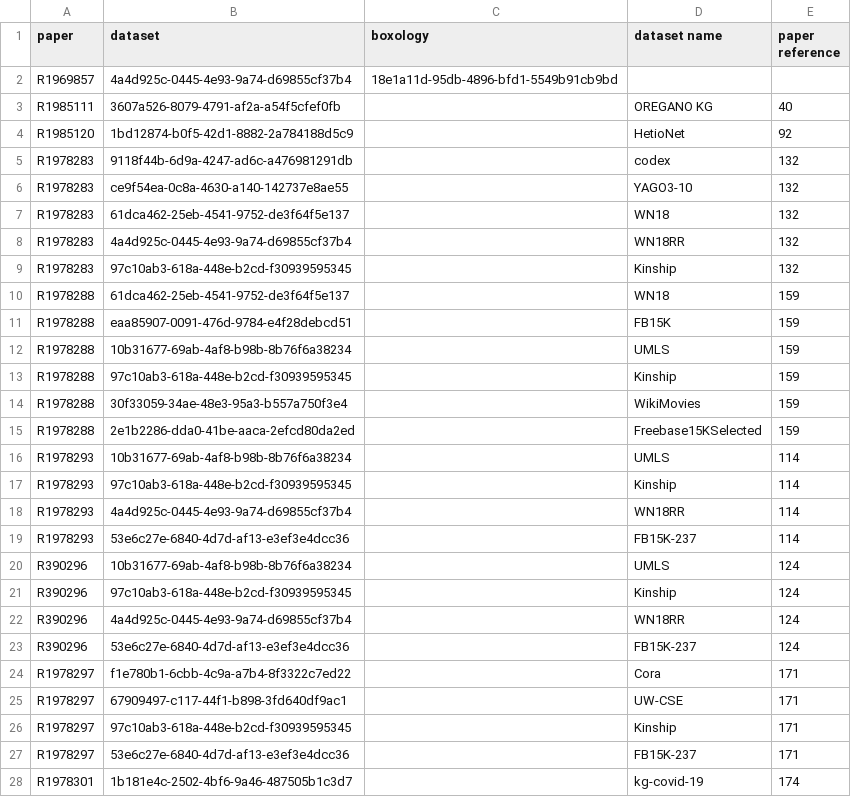
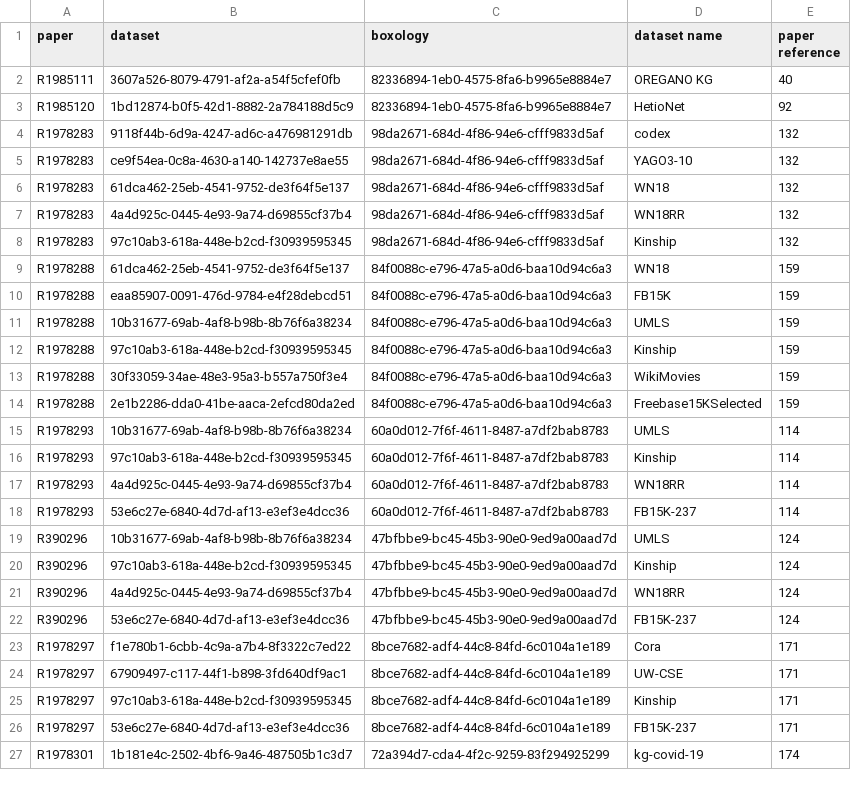
Before and after one commit to SDM-TIB/Tool4Boxology, a CSV file: Boxology-Interface/FedTool4Boxology/data/evaluations2.csv, drawn as a sheet; only a part is shown; the diff covers the shown part only.

Commit message:
Updated data and KG

```diff
--- a/Boxology-Interface/FedTool4Boxology/data/evaluations2.csv
+++ b/Boxology-Interface/FedTool4Boxology/data/evaluations2.csv
@@ -1,28 +1,27 @@
 paper,dataset,boxology,dataset name,paper reference
-R1969857,4a4d925c-0445-4e93-9a74-d69855cf37b4,18e1a11d-95db-4896-bfd1-5549b91cb9bd,,
-R1985111,3607a526-8079-4791-af2a-a54f5cfef0fb,,OREGANO KG,40
-R1985120,1bd12874-b0f5-42d1-8882-2a784188d5c9,,HetioNet,92
-R1978283,9118f44b-6d9a-4247-ad6c-a476981291db,,codex,132
-R1978283,ce9f54ea-0c8a-4630-a140-142737e8ae55,,YAGO3-10,132
-R1978283,61dca462-25eb-4541-9752-de3f64f5e137,,WN18,132
-R1978283,4a4d925c-0445-4e93-9a74-d69855cf37b4,,WN18RR,132
-R1978283,97c10ab3-618a-448e-b2cd-f30939595345,,Kinship,132
-R1978288,61dca462-25eb-4541-9752-de3f64f5e137,,WN18,159
-R1978288,eaa85907-0091-476d-9784-e4f28debcd51,,FB15K,159
-R1978288,10b31677-69ab-4af8-b98b-8b76f6a38234,,UMLS,159
-R1978288,97c10ab3-618a-448e-b2cd-f30939595345,,Kinship,159
-R1978288,30f33059-34ae-48e3-95a3-b557a750f3e4,,WikiMovies,159
-R1978288,2e1b2286-dda0-41be-aaca-2efcd80da2ed,,Freebase15KSelected,159
-R1978293,10b31677-69ab-4af8-b98b-8b76f6a38234,,UMLS,114
-R1978293,97c10ab3-618a-448e-b2cd-f30939595345,,Kinship,114
-R1978293,4a4d925c-0445-4e93-9a74-d69855cf37b4,,WN18RR,114
-R1978293,53e6c27e-6840-4d7d-af13-e3ef3e4dcc36,,FB15K-237,114
-R390296,10b31677-69ab-4af8-b98b-8b76f6a38234,,UMLS,124
-R390296,97c10ab3-618a-448e-b2cd-f30939595345,,Kinship,124
-R390296,4a4d925c-0445-4e93-9a74-d69855cf37b4,,WN18RR,124
-R390296,53e6c27e-6840-4d7d-af13-e3ef3e4dcc36,,FB15K-237,124
-R1978297,f1e780b1-6cbb-4c9a-a7b4-8f3322c7ed22,,Cora,171
-R1978297,67909497-c117-44f1-b898-3fd640df9ac1,,UW-CSE,171
-R1978297,97c10ab3-618a-448e-b2cd-f30939595345,,Kinship,171
-R1978297,53e6c27e-6840-4d7d-af13-e3ef3e4dcc36,,FB15K-237,171
-R1978301,1b181e4c-2502-4bf6-9a46-487505b1c3d7,,kg-covid-19,174
+R1985111,3607a526-8079-4791-af2a-a54f5cfef0fb,82336894-1eb0-4575-8fa6-b9965e8884e7,OREGANO KG,40
+R1985120,1bd12874-b0f5-42d1-8882-2a784188d5c9,82336894-1eb0-4575-8fa6-b9965e8884e7,HetioNet,92
+R1978283,9118f44b-6d9a-4247-ad6c-a476981291db,98da2671-684d-4f86-94e6-cfff9833d5af,codex,132
+R1978283,ce9f54ea-0c8a-4630-a140-142737e8ae55,98da2671-684d-4f86-94e6-cfff9833d5af,YAGO3-10,132
+R1978283,61dca462-25eb-4541-9752-de3f64f5e137,98da2671-684d-4f86-94e6-cfff9833d5af,WN18,132
+R1978283,4a4d925c-0445-4e93-9a74-d69855cf37b4,98da2671-684d-4f86-94e6-cfff9833d5af,WN18RR,132
+R1978283,97c10ab3-618a-448e-b2cd-f30939595345,98da2671-684d-4f86-94e6-cfff9833d5af,Kinship,132
+R1978288,61dca462-25eb-4541-9752-de3f64f5e137,84f0088c-e796-47a5-a0d6-baa10d94c6a3,WN18,159
+R1978288,eaa85907-0091-476d-9784-e4f28debcd51,84f0088c-e796-47a5-a0d6-baa10d94c6a3,FB15K,159
+R1978288,10b31677-69ab-4af8-b98b-8b76f6a38234,84f0088c-e796-47a5-a0d6-baa10d94c6a3,UMLS,159
+R1978288,97c10ab3-618a-448e-b2cd-f30939595345,84f0088c-e796-47a5-a0d6-baa10d94c6a3,Kinship,159
+R1978288,30f33059-34ae-48e3-95a3-b557a750f3e4,84f0088c-e796-47a5-a0d6-baa10d94c6a3,WikiMovies,159
+R1978288,2e1b2286-dda0-41be-aaca-2efcd80da2ed,84f0088c-e796-47a5-a0d6-baa10d94c6a3,Freebase15KSelected,159
+R1978293,10b31677-69ab-4af8-b98b-8b76f6a38234,60a0d012-7f6f-4611-8487-a7df2bab8783,UMLS,114
+R1978293,97c10ab3-618a-448e-b2cd-f30939595345,60a0d012-7f6f-4611-8487-a7df2bab8783,Kinship,114
+R1978293,4a4d925c-0445-4e93-9a74-d69855cf37b4,60a0d012-7f6f-4611-8487-a7df2bab8783,WN18RR,114
+R1978293,53e6c27e-6840-4d7d-af13-e3ef3e4dcc36,60a0d012-7f6f-4611-8487-a7df2bab8783,FB15K-237,114
+R390296,10b31677-69ab-4af8-b98b-8b76f6a38234,47bfbbe9-bc45-45b3-90e0-9ed9a00aad7d,UMLS,124
+R390296,97c10ab3-618a-448e-b2cd-f30939595345,47bfbbe9-bc45-45b3-90e0-9ed9a00aad7d,Kinship,124
+R390296,4a4d925c-0445-4e93-9a74-d69855cf37b4,47bfbbe9-bc45-45b3-90e0-9ed9a00aad7d,WN18RR,124
+R390296,53e6c27e-6840-4d7d-af13-e3ef3e4dcc36,47bfbbe9-bc45-45b3-90e0-9ed9a00aad7d,FB15K-237,124
+R1978297,f1e780b1-6cbb-4c9a-a7b4-8f3322c7ed22,8bce7682-adf4-44c8-84fd-6c0104a1e189,Cora,171
+R1978297,67909497-c117-44f1-b898-3fd640df9ac1,8bce7682-adf4-44c8-84fd-6c0104a1e189,UW-CSE,171
+R1978297,97c10ab3-618a-448e-b2cd-f30939595345,8bce7682-adf4-44c8-84fd-6c0104a1e189,Kinship,171
+R1978297,53e6c27e-6840-4d7d-af13-e3ef3e4dcc36,8bce7682-adf4-44c8-84fd-6c0104a1e189,FB15K-237,171
+R1978301,1b181e4c-2502-4bf6-9a46-487505b1c3d7,72a394d7-cda4-4f2c-9259-83f294925299,kg-covid-19,174
```
Also changed, not shown: 2 added rows, 1 removed row and 83 edited cells elsewhere in this file, Boxology-Interface/FedTool4Boxology/data/evaluations.csv, 7 other files.
